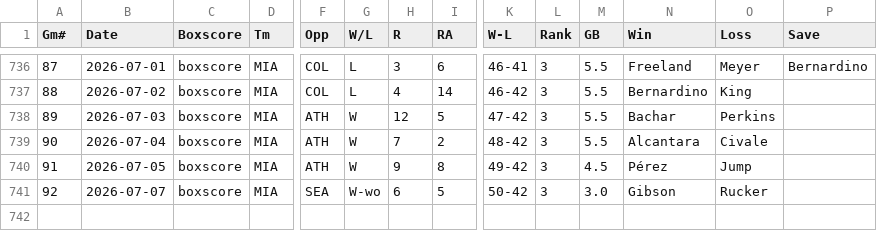
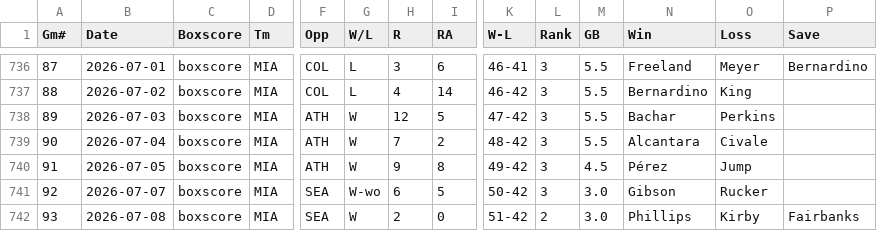
Before and after one commit to ironmanics/mlb-data, a CSV file: data/gamelogs/MIA.csv, drawn as a sheet; only a part is shown, gaps mark what is left out; rows hold the shown columns only; the diff names each change by its address in the sheet, - before the commit and + after, or states it on an @@ line.

Commit message:
Add 1 game(s) for MIA — 2026-07-09

```diff
--- a/data/gamelogs/MIA.csv
+++ b/data/gamelogs/MIA.csv
+row 742: 93 | 2026-07-08 | boxscore | MIA | SEA | W | 2 | 0 | 51-42 | 2 | 3.0 | Phillips | Kirby | Fairbanks
```
